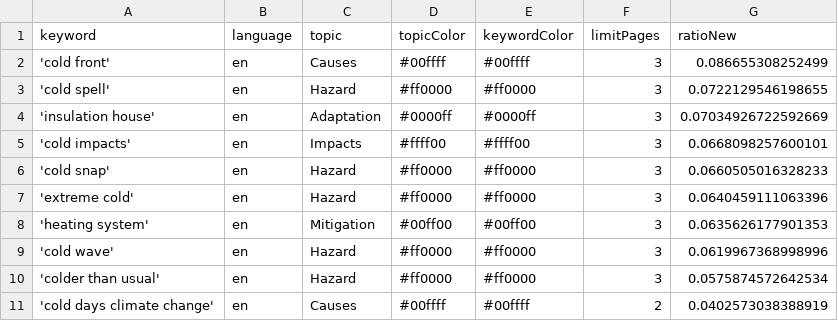
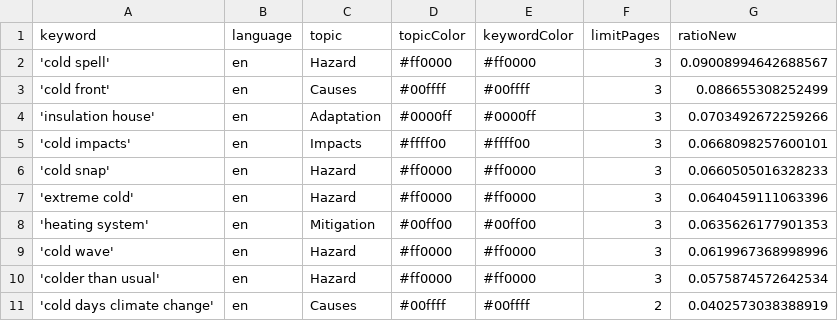
Before and after one commit to JW-news/ColdIsComing, a CSV file: keywords.csv, drawn as a sheet.

```diff
--- a/keywords.csv
+++ b/keywords.csv
@@ -1,5 +1,5 @@
 keyword,language,topic,topicColor,keywordColor,limitPages,ratioNew
+'cold spell',en,Hazard,#ff0000,#ff0000,3,0.09008994642688567
 'cold front',en,Causes,#00ffff,#00ffff,3,0.086655308252499
-'cold spell',en,Hazard,#ff0000,#ff0000,3,0.0722129546198655
-'insulation house',en,Adaptation,#0000ff,#0000ff,3,0.07034926722592669
+'insulation house',en,Adaptation,#0000ff,#0000ff,3,0.0703492672259266
 'cold impacts',en,Impacts,#ffff00,#ffff00,3,0.0668098257600101
```
Also changed, not shown: csv/news_2026_02.csv, 1 other file.
